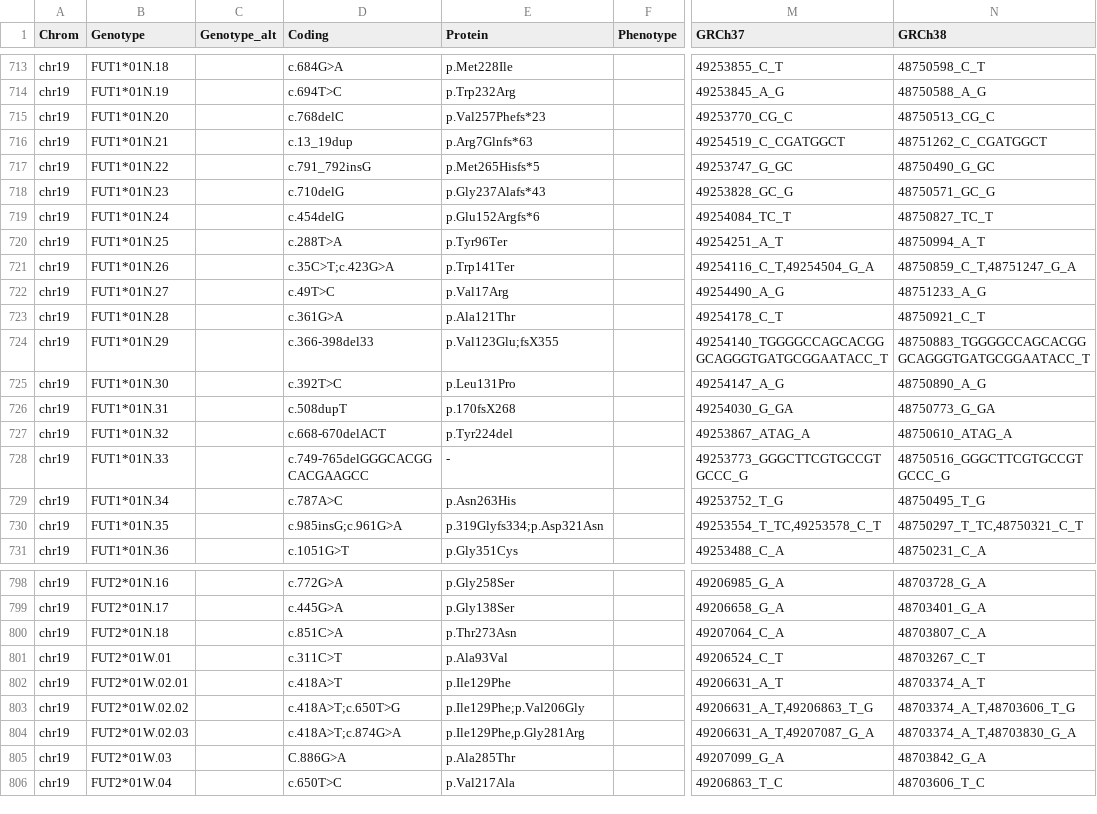
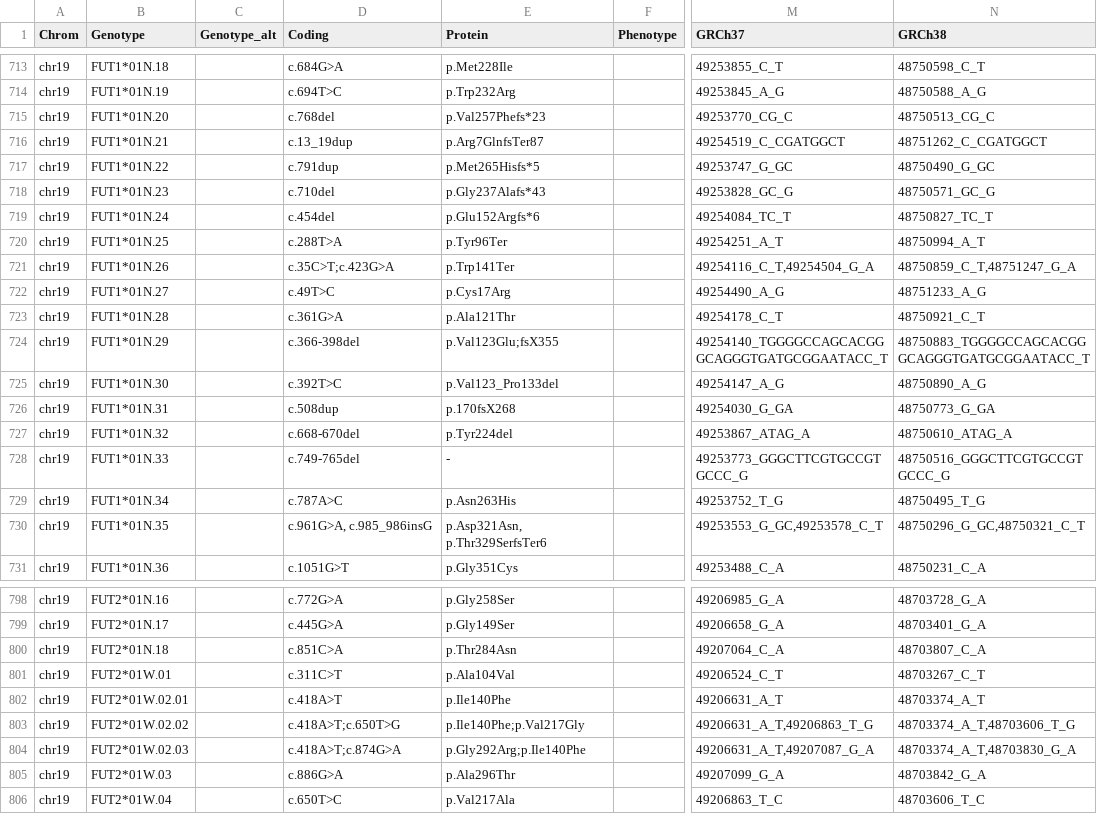
Before and after one commit to limcintyre/RBCeq2, a TSV file: src/rbceq2/resources/db.tsv, drawn as a sheet; only a part is shown, gaps mark what is left out; the diff covers the shown part only; the diff names each change by its address in the sheet, - before the commit and + after, or states it on an @@ line.

```diff
--- a/src/rbceq2/resources/db.tsv
+++ b/src/rbceq2/resources/db.tsv
-D715 (Coding): c.768delC
+D715 (Coding): c.768del
-E716 (Protein): p.Arg7Glnfs*63
+E716 (Protein): p.Arg7GlnfsTer87
-D717 (Coding): c.791_792insG
+D717 (Coding): c.791dup
-D718 (Coding): c.710delG
+D718 (Coding): c.710del
-D719 (Coding): c.454delG
+D719 (Coding): c.454del
-E722 (Protein): p.Val17Arg
+E722 (Protein): p.Cys17Arg
-D724 (Coding): c.366-398del33
+D724 (Coding): c.366-398del
-E725 (Protein): p.Leu131Pro
+E725 (Protein): p.Val123_Pro133del
-D726 (Coding): c.508dupT
+D726 (Coding): c.508dup
-D727 (Coding): c.668-670delACT
+D727 (Coding): c.668-670del
-D728 (Coding): c.749-765delGGGCACGGCACGAAGCC
+D728 (Coding): c.749-765del
-D730 (Coding): c.985insG;c.961G>A
+D730 (Coding): c.961G>A, c.985_986insG
-E730 (Protein): p.319Glyfs334;p.Asp321Asn
+E730 (Protein): p.Asp321Asn, p.Thr329SerfsTer6
-M730 (GRCh37): 49253554_T_TC,49253578_C_T
+M730 (GRCh37): 49253553_G_GC,49253578_C_T
-N730 (GRCh38): 48750297_T_TC,48750321_C_T
+N730 (GRCh38): 48750296_G_GC,48750321_C_T
-E799 (Protein): p.Gly138Ser
+E799 (Protein): p.Gly149Ser
-E800 (Protein): p.Thr273Asn
+E800 (Protein): p.Thr284Asn
-E801 (Protein): p.Ala93Val
+E801 (Protein): p.Ala104Val
-E802 (Protein): p.Ile129Phe
+E802 (Protein): p.Ile140Phe
-E803 (Protein): p.Ile129Phe;p.Val206Gly
+E803 (Protein): p.Ile140Phe;p.Val217Gly
-E804 (Protein): p.Ile129Phe,p.Gly281Arg
+E804 (Protein): p.Gly292Arg;p.Ile140Phe
-D805 (Coding): C.886G>A
+D805 (Coding): c.886G>A
-E805 (Protein): p.Ala285Thr
+E805 (Protein): p.Ala296Thr
```
Also changed, not shown: 108 edited cells elsewhere in this file.
